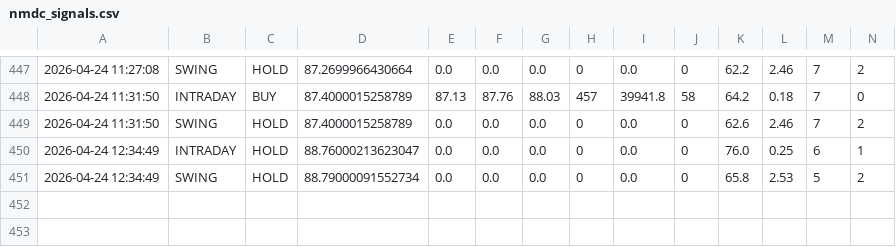
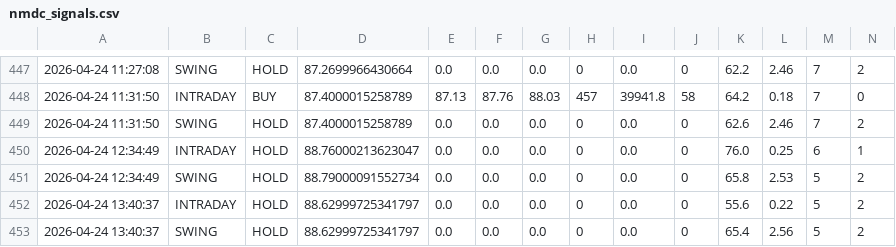
Before and after one commit to tester2021test/nmdc_stock, a CSV file: results/nmdc_signals.csv, drawn as a sheet; only a part is shown, gaps mark what is left out; rows hold the shown columns only; the diff names each change by its address in the sheet, - before the commit and + after, or states it on an @@ line.

```diff
--- a/results/nmdc_signals.csv
+++ b/results/nmdc_signals.csv
+row 452: 2026-04-24 13:40:37 | INTRADAY | HOLD | 88.62999725341797 | 0.0 | 0.0 | 0.0 | 0 | 0.0 | 0 | 55.6 | 0.22 | 5 | 2
+row 453: 2026-04-24 13:40:37 | SWING | HOLD | 88.62999725341797 | 0.0 | 0.0 | 0.0 | 0 | 0.0 | 0 | 65.4 | 2.56 | 5 | 2
```
